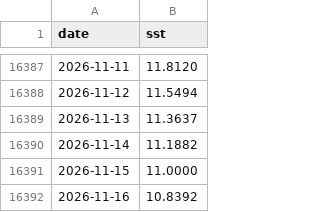
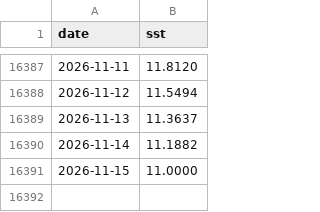
Before and after one commit to tsjuri/earthindicators, a CSV file: data/gmaine_daily_sst.csv, drawn as a sheet; only a part is shown, gaps mark what is left out; the diff names each change by its address in the sheet, - before the commit and + after, or states it on an @@ line.

```diff
--- a/data/gmaine_daily_sst.csv
+++ b/data/gmaine_daily_sst.csv
-row 16392: 2026-11-16 | 10.8392
```
Also changed, not shown: data/gmex_daily_sst.csv, data/mdr_daily_sst.csv, 20 other files.
